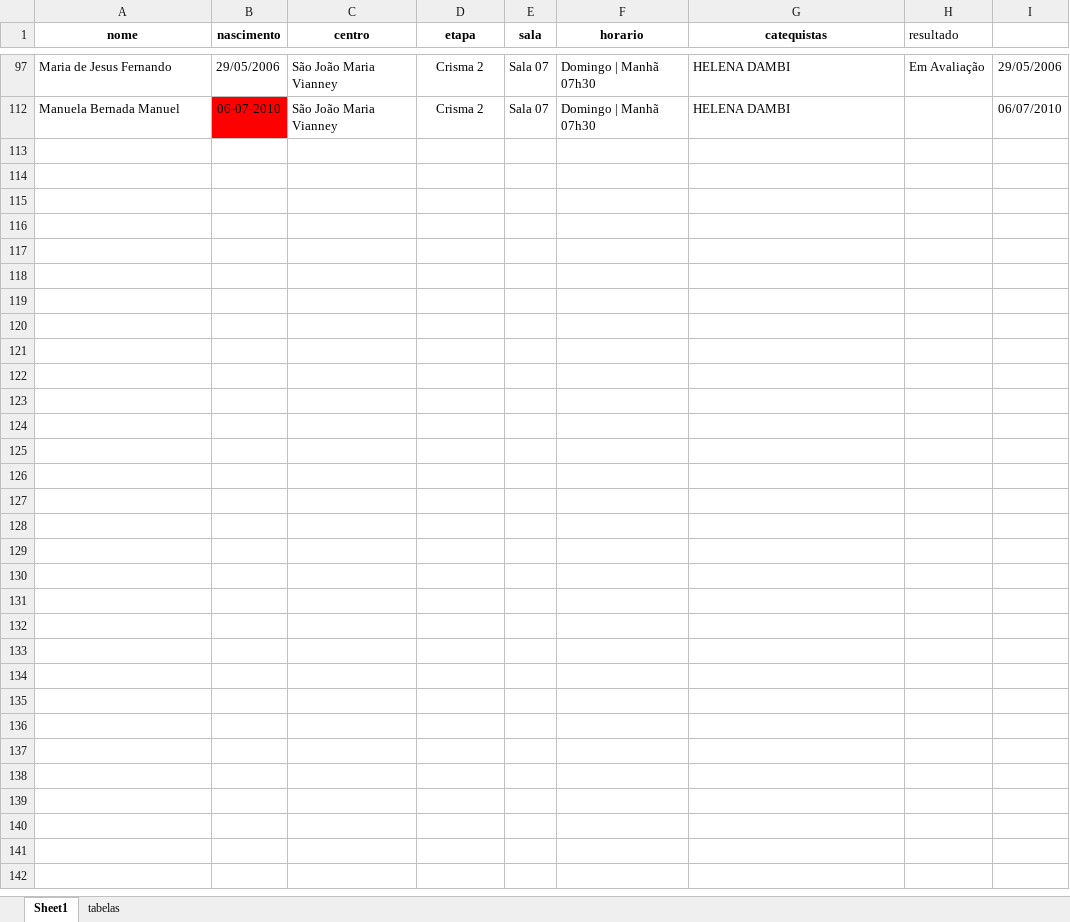
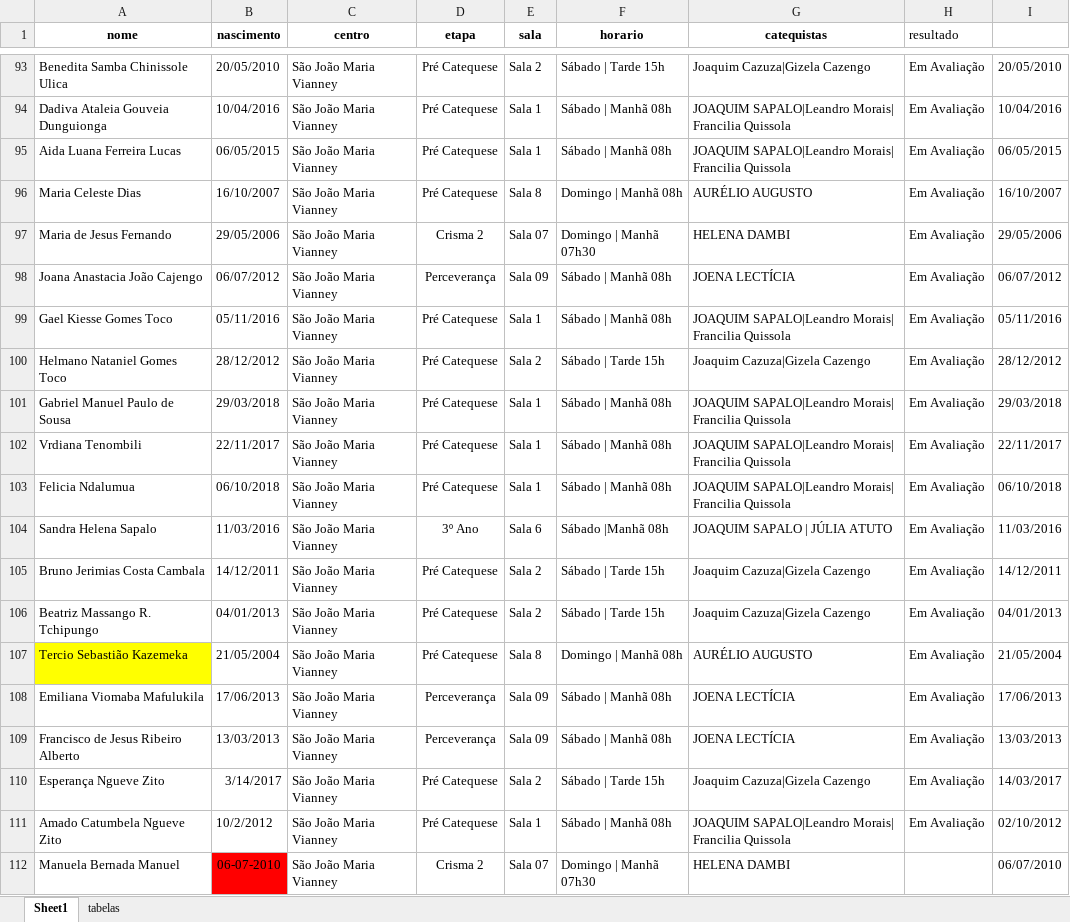
Before and after one commit to santamariagorettiluanda/catequese2025-2026, an Excel workbook: dados-catequese.xlsx, sheet Sheet1, drawn as a sheet; only a part is shown, gaps mark what is left out; values as stored, in another font and other column widths than the file's, no borders; the diff covers the shown part only; the diff names each change by its address in the sheet, - before the commit and + after, or states it on an @@ line.

Commit message:
Add files via upload

```diff
--- a/dados-catequese.xlsx (sheet Sheet1)
+++ b/dados-catequese.xlsx (sheet Sheet1)
@@ row 93 unhidden: Benedita Samba Chinissole Ulica | 20/05/2010 | São João Maria Vianney | Pré Catequese | Sala 2 | Sábado | Tarde 15h | Joaquim Cazuza|Gizela Cazengo | Em Avaliação | 20/05/2010 @@
@@ row 94 unhidden: Dadiva Ataleia Gouveia Dunguionga | 10/04/2016 | São João Maria Vianney | Pré Catequese | Sala 1 | Sábado | Manhã 08h | JOAQUIM SAPALO|Leandro Morais| Francilia Quissola | Em Avaliação | 10/04/2016 @@
@@ row 95 unhidden: Aida Luana Ferreira Lucas | 06/05/2015 | São João Maria Vianney | Pré Catequese | Sala 1 | Sábado | Manhã 08h | JOAQUIM SAPALO|Leandro Morais| Francilia Quissola | Em Avaliação | 06/05/2015 @@
@@ row 96 unhidden: Maria Celeste Dias | 16/10/2007 | São João Maria Vianney | Pré Catequese | Sala 8 | Domingo | Manhã 08h | AURÉLIO AUGUSTO | Em Avaliação | 16/10/2007 @@
@@ row 98 unhidden: Joana Anastacia João Cajengo | 06/07/2012 | São João Maria Vianney | Perceverança | Sala 09 | Sábado | Manhã 08h | JOENA LECTÍCIA | Em Avaliação | 06/07/2012 @@
@@ row 99 unhidden: Gael Kiesse Gomes Toco | 05/11/2016 | São João Maria Vianney | Pré Catequese | Sala 1 | Sábado | Manhã 08h | JOAQUIM SAPALO|Leandro Morais| Francilia Quissola | Em Avaliação | 05/11/2016 @@
@@ row 100 unhidden: Helmano Nataniel Gomes Toco | 28/12/2012 | São João Maria Vianney | Pré Catequese | Sala 2 | Sábado | Tarde 15h | Joaquim Cazuza|Gizela Cazengo | Em Avaliação | 28/12/2012 @@
@@ row 101 unhidden: Gabriel Manuel Paulo de Sousa | 29/03/2018 | São João Maria Vianney | Pré Catequese | Sala 1 | Sábado | Manhã 08h | JOAQUIM SAPALO|Leandro Morais| Francilia Quissola | Em Avaliação | 29/03/2018 @@
@@ row 102 unhidden: Vrdiana Tenombili | 22/11/2017 | São João Maria Vianney | Pré Catequese | Sala 1 | Sábado | Manhã 08h | JOAQUIM SAPALO|Leandro Morais| Francilia Quissola | Em Avaliação | 22/11/2017 @@
@@ row 103 unhidden: Felicia Ndalumua | 06/10/2018 | São João Maria Vianney | Pré Catequese | Sala 1 | Sábado | Manhã 08h | JOAQUIM SAPALO|Leandro Morais| Francilia Quissola | Em Avaliação | 06/10/2018 @@
@@ row 104 unhidden: Sandra Helena Sapalo | 11/03/2016 | São João Maria Vianney | 3º Ano | Sala 6 | Sábado |Manhã 08h | JOAQUIM SAPALO | JÚLIA ATUTO | Em Avaliação | 11/03/2016 @@
@@ row 105 unhidden: Bruno Jerimias Costa Cambala | 14/12/2011 | São João Maria Vianney | Pré Catequese | Sala 2 | Sábado | Tarde 15h | Joaquim Cazuza|Gizela Cazengo | Em Avaliação | 14/12/2011 @@
@@ row 106 unhidden: Beatriz Massango R. Tchipungo | 04/01/2013 | São João Maria Vianney | Pré Catequese | Sala 2 | Sábado | Tarde 15h | Joaquim Cazuza|Gizela Cazengo | Em Avaliação | 04/01/2013 @@
@@ row 107 unhidden: Tercio Sebastião Kazemeka | 21/05/2004 | São João Maria Vianney | Pré Catequese | Sala 8 | Domingo | Manhã 08h | AURÉLIO AUGUSTO | Em Avaliação | 21/05/2004 @@
@@ row 108 unhidden: Emiliana Viomaba Mafulukila | 17/06/2013 | São João Maria Vianney | Perceverança | Sala 09 | Sábado | Manhã 08h | JOENA LECTÍCIA | Em Avaliação | 17/06/2013 @@
@@ row 109 unhidden: Francisco de Jesus Ribeiro Alberto | 13/03/2013 | São João Maria Vianney | Perceverança | Sala 09 | Sábado | Manhã 08h | JOENA LECTÍCIA | Em Avaliação | 13/03/2013 @@
@@ row 110 unhidden: Esperança Ngueve Zito | 3/14/2017 | São João Maria Vianney | Pré Catequese | Sala 2 | Sábado | Tarde 15h | Joaquim Cazuza|Gizela Cazengo | Em Avaliação | 14/03/2017 @@
@@ row 111 unhidden: Amado Catumbela Ngueve Zito | 10/2/2012 | São João Maria Vianney | Pré Catequese | Sala 1 | Sábado | Manhã 08h | JOAQUIM SAPALO|Leandro Morais| Francilia Quissola | Em Avaliação | 02/10/2012 @@
```
Also changed, not shown: 90 hidden or unhidden rows elsewhere in this sheet.
